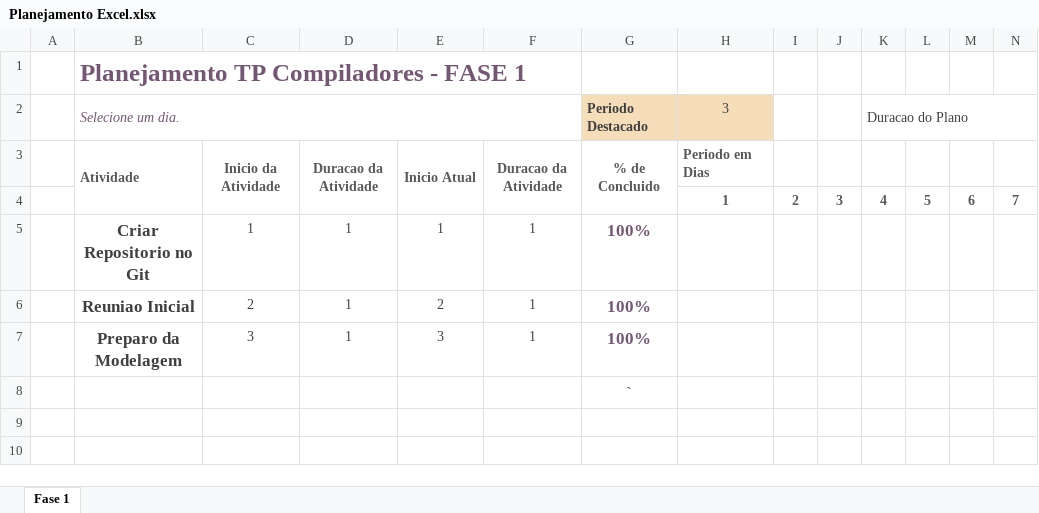
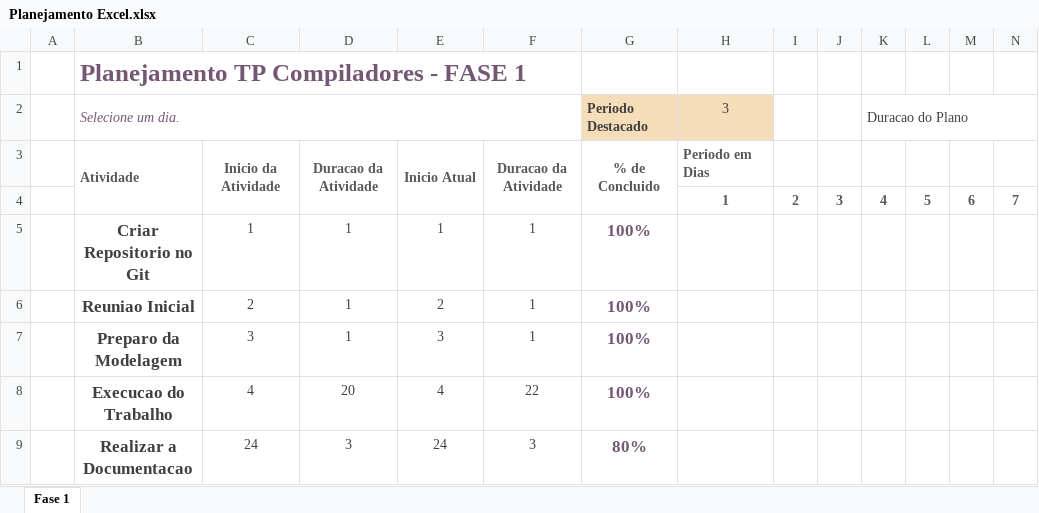
Before and after one commit to MarcosXavier93/TP_Compilador, an Excel workbook: Planejamento/Planejamento Excel.xlsx, sheet Fase 1, drawn as a sheet; only a part is shown; values as stored, in another font and other column widths than the file's, no borders; conditional formats not drawn; removed rows and columns are numbered as before the commit, all else as after; rows hold the shown columns only; the diff names each change by its address in the sheet, - before the commit and + after, or states it on an @@ line.

Commit message:
AL-Atualizando Arquivos

```diff
--- a/Planejamento/Planejamento Excel.xlsx (sheet Fase 1)
+++ b/Planejamento/Planejamento Excel.xlsx (sheet Fase 1)
-row 8:  |  |  |  |  |  | `
+row 8:  | Execucao do Trabalho | 4 | 20 | 4 | 22 | 100%
+row 9:  | Realizar a Documentacao | 24 | 3 | 24 | 3 | 80%
```
Also changed, not shown: 9 other files.
